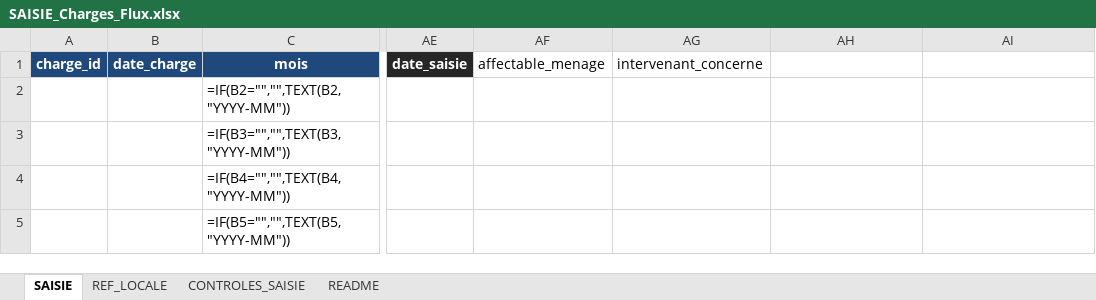
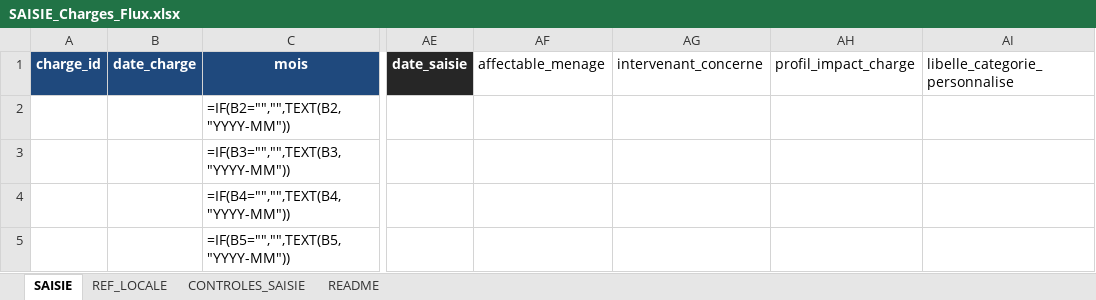
Before and after one commit to eschmitt27/hostaway-reporting, an Excel workbook: 01_SOURCES_BRUTES/Charges/SAISIE_Charges_Flux.xlsx, sheet SAISIE, drawn as a sheet; only a part is shown, gaps mark what is left out; values as stored, in another font and other column widths than the file's, no borders; formulas without a stored value are shown as written; conditional formats not drawn; the diff names each change by its address in the sheet, - before the commit and + after, or states it on an @@ line.

Commit message:
Référentiel : profils impact et catégorie personnalisée

```diff
--- a/01_SOURCES_BRUTES/Charges/SAISIE_Charges_Flux.xlsx (sheet SAISIE)
+++ b/01_SOURCES_BRUTES/Charges/SAISIE_Charges_Flux.xlsx (sheet SAISIE)
-AH1: (empty)
+AH1: profil_impact_charge
-AI1: (empty)
+AI1: libelle_categorie_personnalise
```
Also changed, not shown: sheet REF_LOCALE, 01_SOURCES_BRUTES/REF_Setup/REF_Setup.xlsm, 3 other files.
